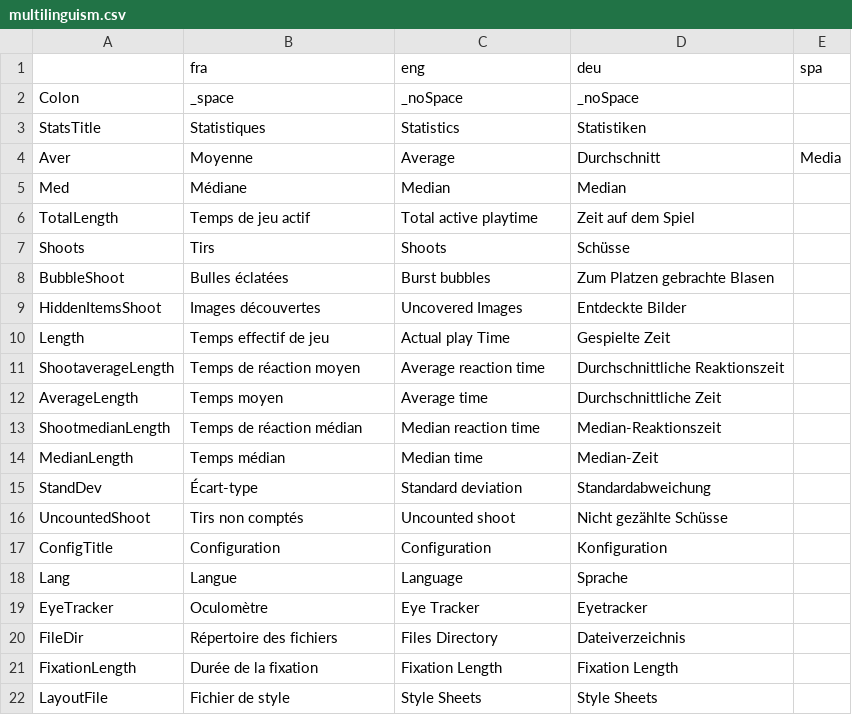
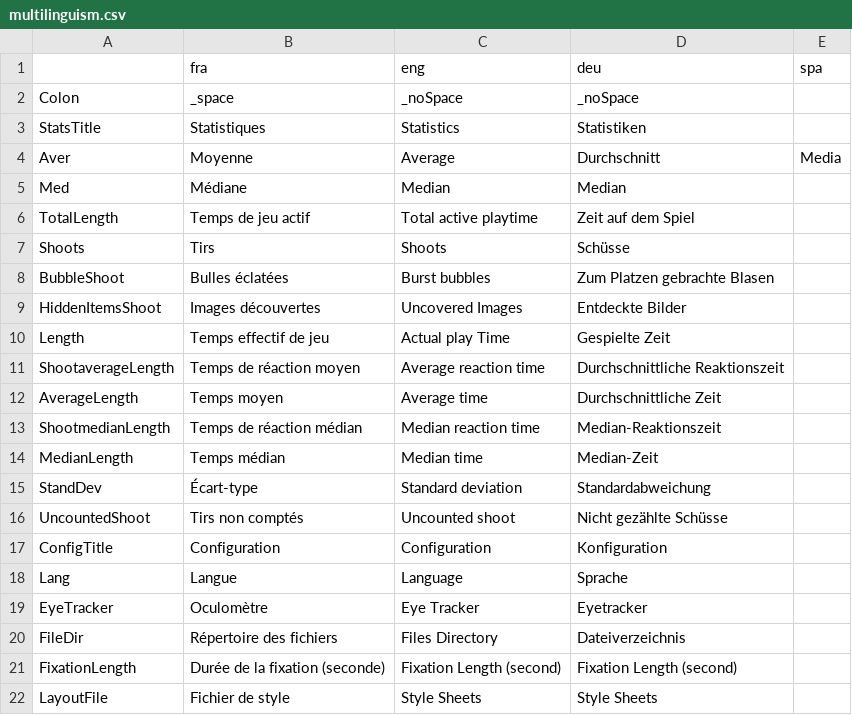
Before and after one commit to GazePlay/GazePlay, a CSV file: gazeplay/src/main/resources/data/multilinguism/multilinguism.csv, drawn as a sheet.

```diff
--- a/gazeplay/src/main/resources/data/multilinguism/multilinguism.csv
+++ b/gazeplay/src/main/resources/data/multilinguism/multilinguism.csv
@@ -20,3 +20,3 @@ EyeTracker,Oculomètre,Eye Tracker,Eyetracker,
 FileDir,Répertoire des fichiers,Files Directory ,Dateiverzeichnis,
-FixationLength,Durée de la fixation,Fixation Length,Fixation Length,
+FixationLength,Durée de la fixation (seconde),Fixation Length (second),Fixation Length  (second),
 LayoutFile,Fichier de style,Style Sheets,Style Sheets,
```
Also changed, not shown: 8 other files.
